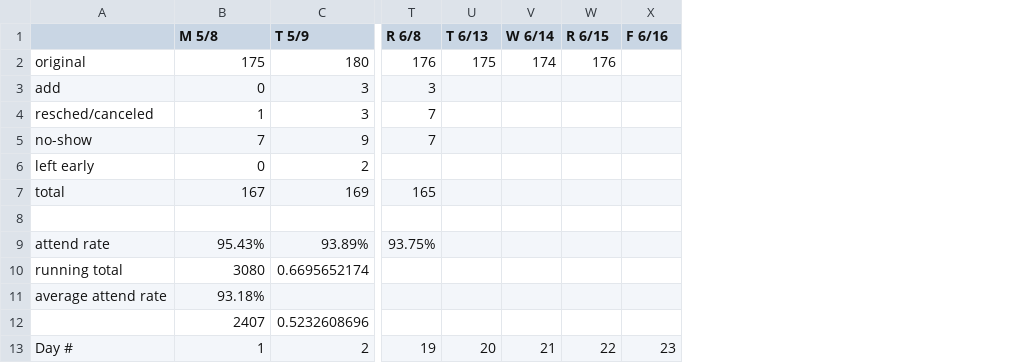
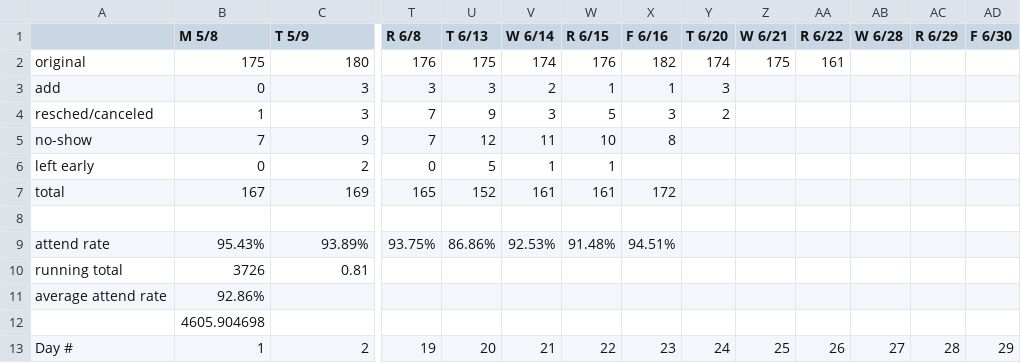
Before and after one commit to davidaustinm/advising, a CSV file: render/attendance.csv, drawn as a sheet; only a part is shown, gaps mark what is left out; removed rows and columns are numbered as before the commit, all else as after; rows hold the shown columns only; the diff names each change by its address in the sheet, - before the commit and + after, or states it on an @@ line.

```diff
--- a/render/attendance.csv
+++ b/render/attendance.csv
+column Y (T 6/20), rows 2-4: 174 | 3 | 2; row 13: 24
+column Z (W 6/21), row 2: 175; row 13: 25
+column AA (R 6/22), row 2: 161; row 13: 26
+column AB (W 6/28), row 13: 27
+column AC (R 6/29), row 13: 28
+column AD (F 6/30), row 13: 29
-X2 (F 6/16): (empty)
+X2 (F 6/16): 182
-U3 (T 6/13): (empty)
+U3 (T 6/13): 3
-V3 (W 6/14): (empty)
+V3 (W 6/14): 2
-W3 (R 6/15): (empty)
+W3 (R 6/15): 1
-X3 (F 6/16): (empty)
+X3 (F 6/16): 1
-U4 (T 6/13): (empty)
+U4 (T 6/13): 9
-V4 (W 6/14): (empty)
+V4 (W 6/14): 3
-W4 (R 6/15): (empty)
+W4 (R 6/15): 5
-X4 (F 6/16): (empty)
+X4 (F 6/16): 3
-U5 (T 6/13): (empty)
+U5 (T 6/13): 12
-V5 (W 6/14): (empty)
+V5 (W 6/14): 11
-W5 (R 6/15): (empty)
+W5 (R 6/15): 10
-X5 (F 6/16): (empty)
+X5 (F 6/16): 8
-T6 (R 6/8): (empty)
+T6 (R 6/8): 0
-U6 (T 6/13): (empty)
+U6 (T 6/13): 5
-V6 (W 6/14): (empty)
+V6 (W 6/14): 1
-W6 (R 6/15): (empty)
+W6 (R 6/15): 1
-U7 (T 6/13): (empty)
+U7 (T 6/13): 152
-V7 (W 6/14): (empty)
+V7 (W 6/14): 161
-W7 (R 6/15): (empty)
+W7 (R 6/15): 161
-X7 (F 6/16): (empty)
+X7 (F 6/16): 172
-U9 (T 6/13): (empty)
+U9 (T 6/13): 86.86%
-V9 (W 6/14): (empty)
+V9 (W 6/14): 92.53%
-W9 (R 6/15): (empty)
+W9 (R 6/15): 91.48%
-X9 (F 6/16): (empty)
+X9 (F 6/16): 94.51%
-B10 (M 5/8): 3080
+B10 (M 5/8): 3726
-C10 (T 5/9): 0.6695652174
+C10 (T 5/9): 0.81
-B11 (M 5/8): 93.18%
+B11 (M 5/8): 92.86%
-row 12:  | 2407 | 0.5232608696
+row 12:  | 4605.904698
```
Also changed, not shown: render/caps.csv, render/weekly_enrollment.csv.
